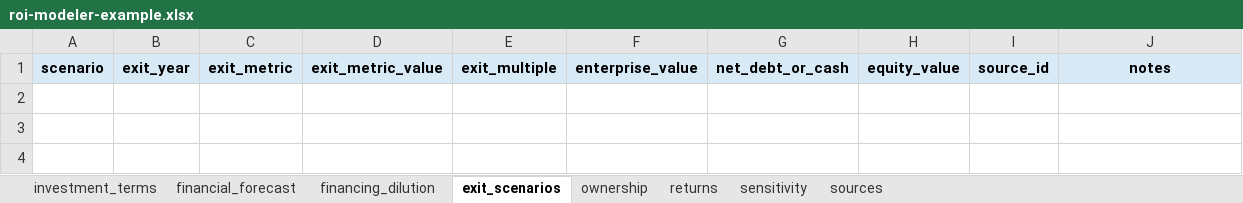
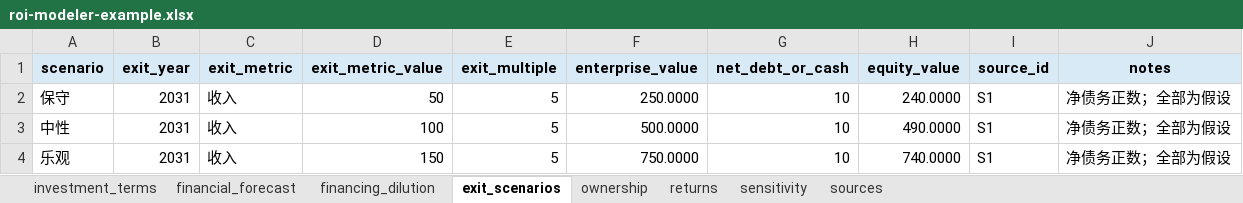
Before and after one commit to justinjia0813/jvc-analyst, an Excel workbook: examples/roi-modeler-example.xlsx, sheet exit_scenarios, drawn as a sheet; values as stored, in another font and other column widths than the file's, no borders; charts and pictures not drawn; the diff names each change by its address in the sheet, - before the commit and + after, or states it on an @@ line.

```diff
--- a/examples/roi-modeler-example.xlsx (sheet exit_scenarios)
+++ b/examples/roi-modeler-example.xlsx (sheet exit_scenarios)
+row 2: 保守 | 2031 | 收入 | 50 | 5 | 250.0000 | 10 | 240.0000 | S1 | 净债务正数；全部为假设
+row 3: 中性 | 2031 | 收入 | 100 | 5 | 500.0000 | 10 | 490.0000 | S1 | 净债务正数；全部为假设
+row 4: 乐观 | 2031 | 收入 | 150 | 5 | 750.0000 | 10 | 740.0000 | S1 | 净债务正数；全部为假设
```
Also changed, not shown: sheet financial_forecast, sheet returns, sheet investment_terms, sheet financing_dilution, sheet sources, sheet sensitivity, 1 more sheet, charts or pictures, examples/comps-dd-example.xlsx, examples/market-sizing-example.xlsx, 55 other files.
